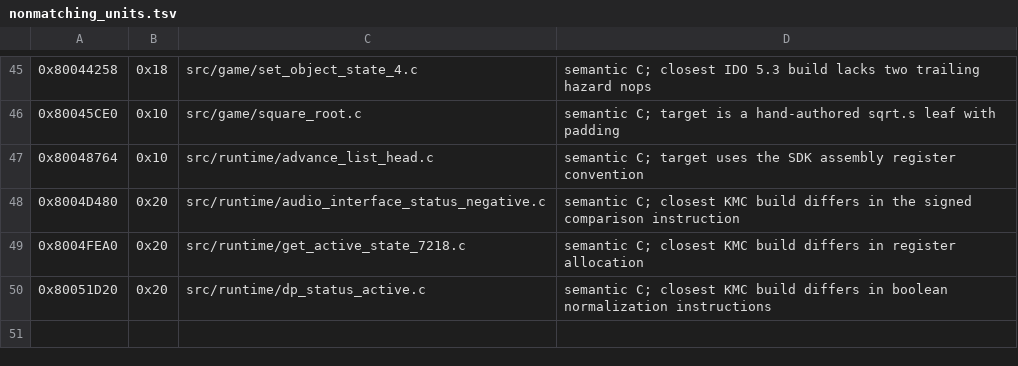
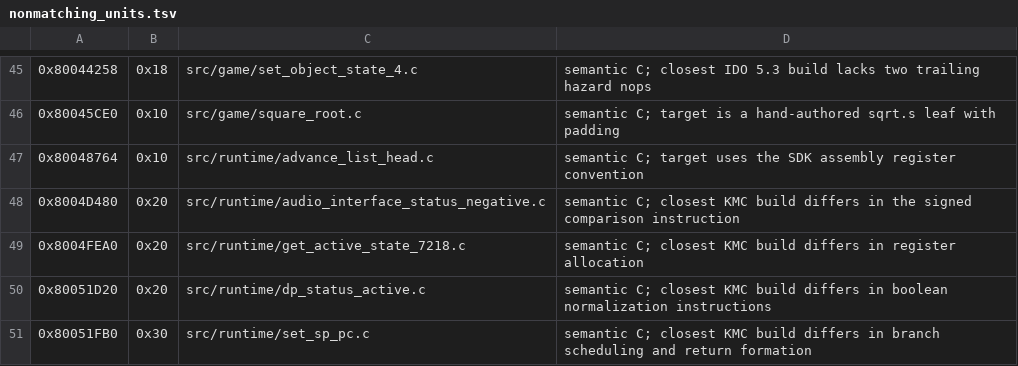
Before and after one commit to TheGh0stShip/Rugrats-Scavenger-Hunt, a TSV file: config/us/nonmatching_units.tsv, drawn as a sheet; only a part is shown, gaps mark what is left out; the diff names each change by its address in the sheet, - before the commit and + after, or states it on an @@ line.

```diff
--- a/config/us/nonmatching_units.tsv
+++ b/config/us/nonmatching_units.tsv
+row 51: 0x80051FB0 | 0x30 | src/runtime/set_sp_pc.c | semantic C; closest KMC build differs in branch scheduling and return formation
```
Also changed, not shown: config/us/matching_kmc_as_units.tsv, config/us/matching_units.tsv, 10 other files.
